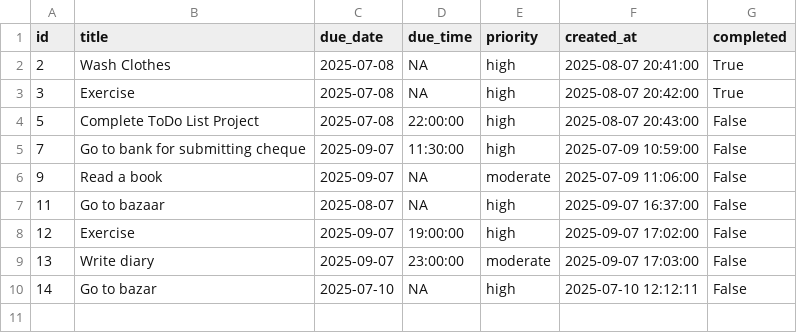
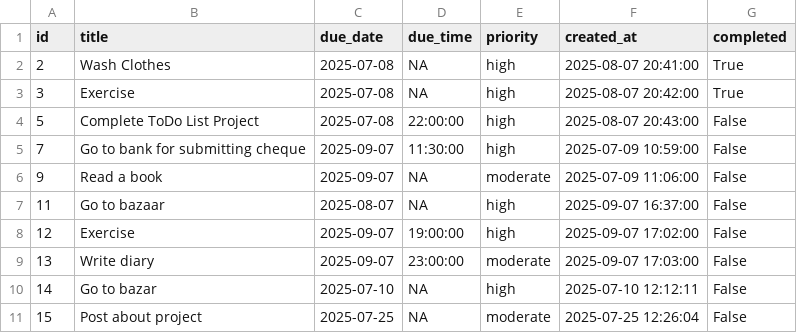
Before and after one commit to ab23ms233/To-Do-List, a CSV file: tasks.csv, drawn as a sheet; the diff names each change by its address in the sheet, - before the commit and + after, or states it on an @@ line.

Commit message:
Updated:
1. Class_ToDo_List.py
2. Demo.ipynb
3. Program_ToDo_List.py

```diff
--- a/tasks.csv
+++ b/tasks.csv
+row 11: 15 | Post about project | 2025-07-25 | NA | moderate | 2025-07-25 12:26:04 | False
```
Also changed, not shown: 3 other files.
